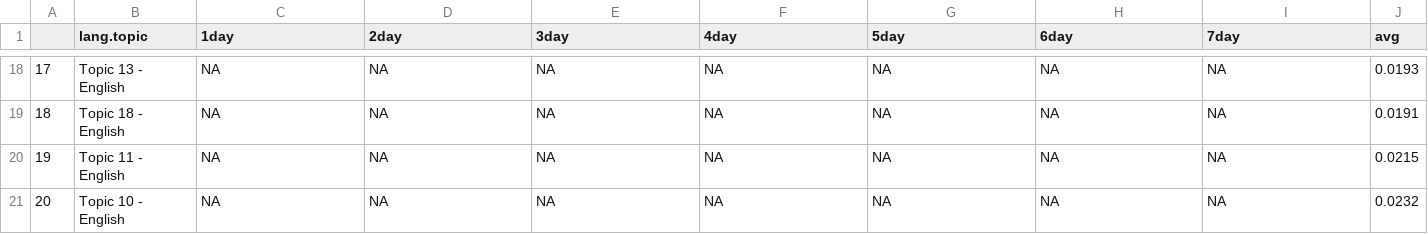
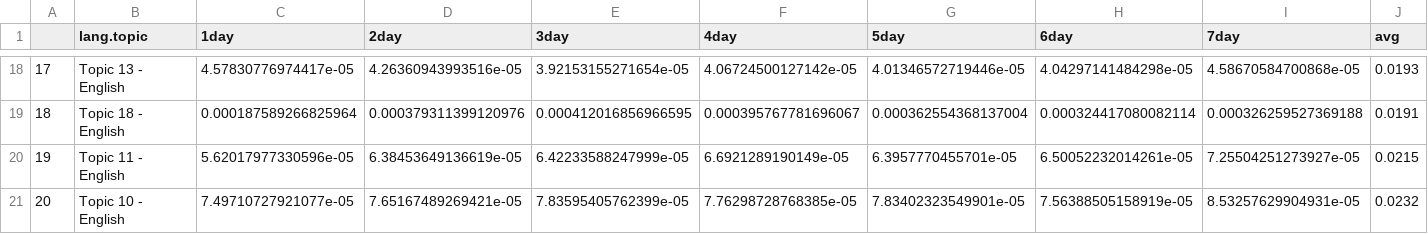
Before and after one commit to worthingtont12/cultural-mapper, a CSV file: AWSTimeSeries/Outputs/Chicago_CV_MSE.csv, drawn as a sheet; only a part is shown, gaps mark what is left out; the diff covers the shown part only.

```diff
--- a/AWSTimeSeries/Outputs/Chicago_CV_MSE.csv
+++ b/AWSTimeSeries/Outputs/Chicago_CV_MSE.csv
@@ -18,4 +18,4 @@
-"17","Topic 13 - English",NA,NA,NA,NA,NA,NA,NA,0.0193
-"18","Topic 18 - English",NA,NA,NA,NA,NA,NA,NA,0.0191
-"19","Topic 11 - English",NA,NA,NA,NA,NA,NA,NA,0.0215
-"20","Topic 10 - English",NA,NA,NA,NA,NA,NA,NA,0.0232
+"17","Topic 13 - English",4.57830776974417e-05,4.26360943993516e-05,3.92153155271654e-05,4.06724500127142e-05,4.01346572719446e-05,4.04297141484298e-05,4.58670584700868e-05,0.0193
+"18","Topic 18 - English",0.000187589266825964,0.000379311399120976,0.000412016856966595,0.000395767781696067,0.000362554368137004,0.000324417080082114,0.000326259527369188,0.0191
+"19","Topic 11 - English",5.62017977330596e-05,6.38453649136619e-05,6.42233588247999e-05,6.6921289190149e-05,6.3957770455701e-05,6.50052232014261e-05,7.25504251273927e-05,0.0215
+"20","Topic 10 - English",7.49710727921077e-05,7.65167489269421e-05,7.83595405762399e-05,7.76298728768385e-05,7.83402323549901e-05,7.56388505158919e-05,8.53257629904931e-05,0.0232
```
Also changed, not shown: 112 edited cells elsewhere in this file, AWSTimeSeries/Outputs/Istanbul_CV_MSE.csv, AWSTimeSeries/Outputs/LA_CV_MSE.csv, 5 other files.
